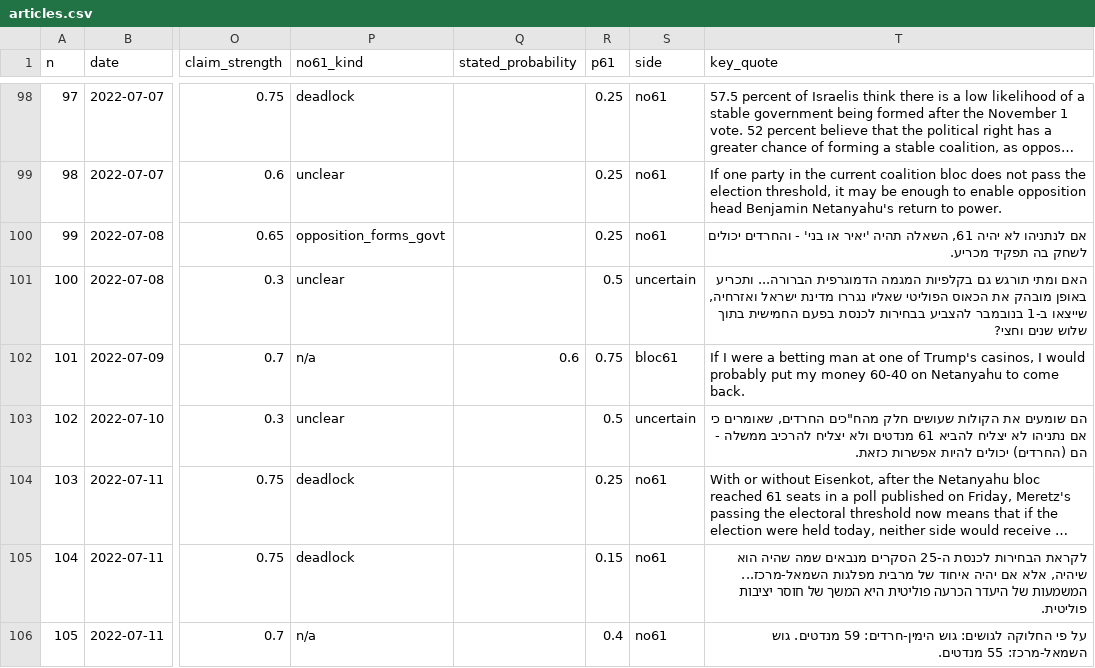
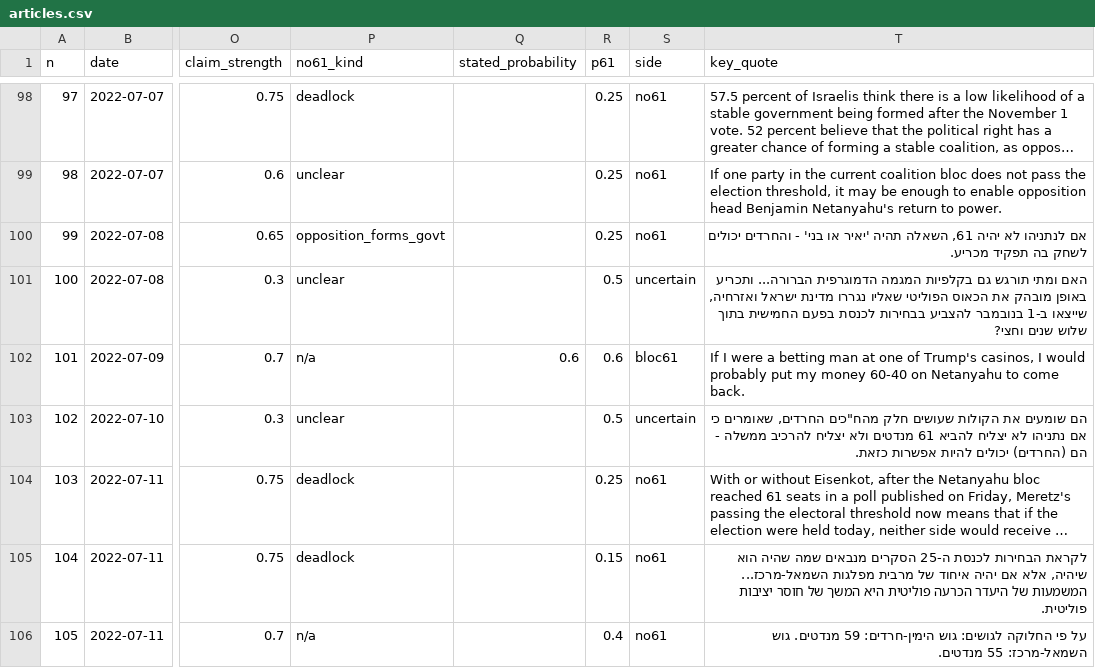
Before and after one commit to Daatan/retro, a CSV file: studies/israel-2022/articles.csv, drawn as a sheet; only a part is shown, gaps mark what is left out; long unchanged cells end in …; the diff names each change by its address in the sheet, - before the commit and + after, or states it on an @@ line.

```diff
--- a/studies/israel-2022/articles.csv
+++ b/studies/israel-2022/articles.csv
-R102 (p61): 0.75
+R102 (p61): 0.6
```
